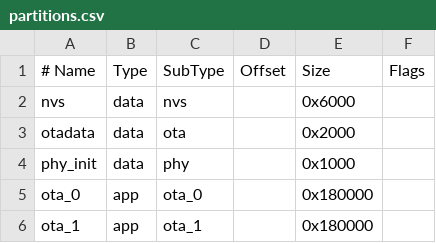
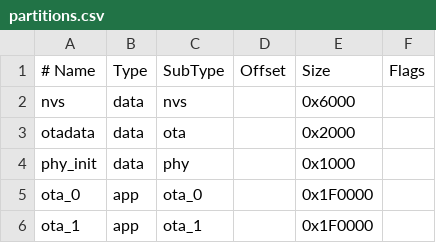
Before and after one commit to hakanlundvall/templog, a CSV file: partitions.csv, drawn as a sheet.

Commit message:
New partition table

```diff
--- a/partitions.csv
+++ b/partitions.csv
@@ -4,3 +4,3 @@ otadata,  data, ota,     , 0x2000,
 phy_init, data, phy,     , 0x1000,
-ota_0,    app,  ota_0,   , 0x180000,
-ota_1,    app,  ota_1,   , 0x180000,
+ota_0,    app,  ota_0,   , 0x1F0000,
+ota_1,    app,  ota_1,   , 0x1F0000,
```
